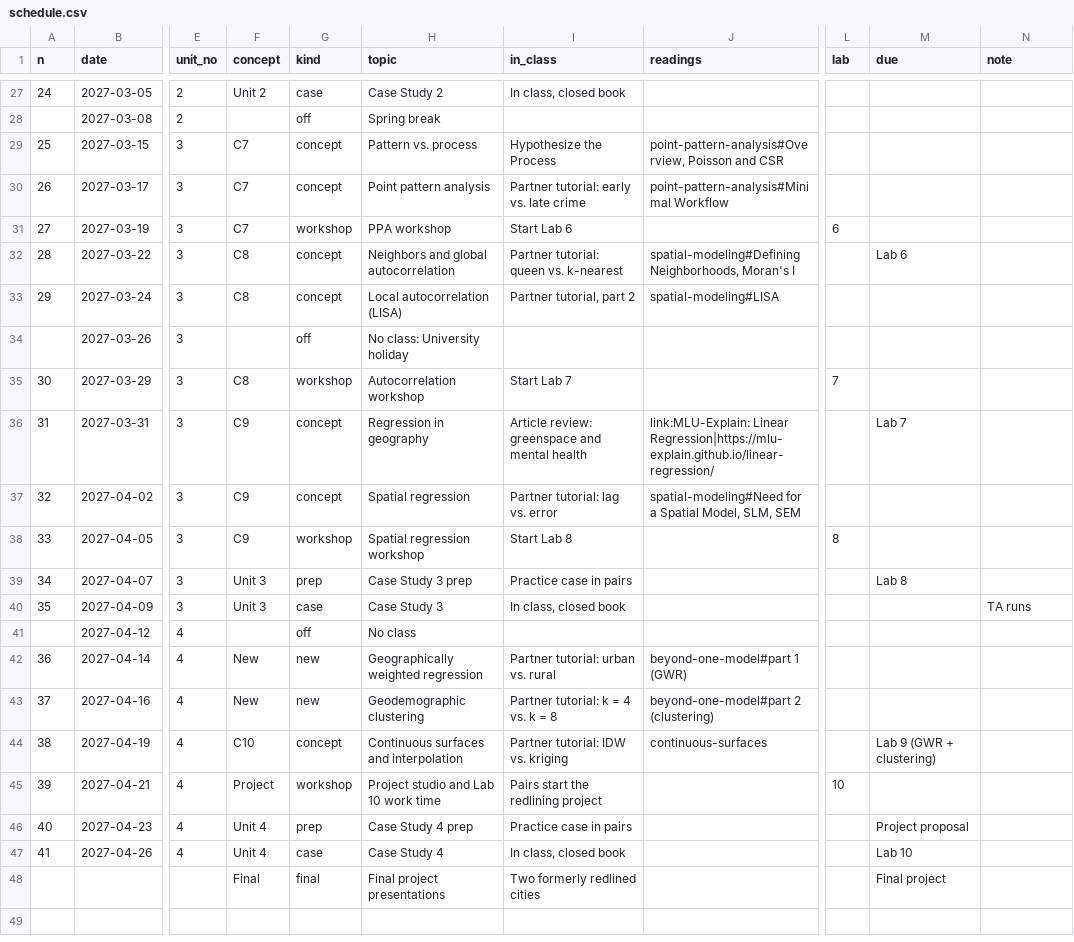
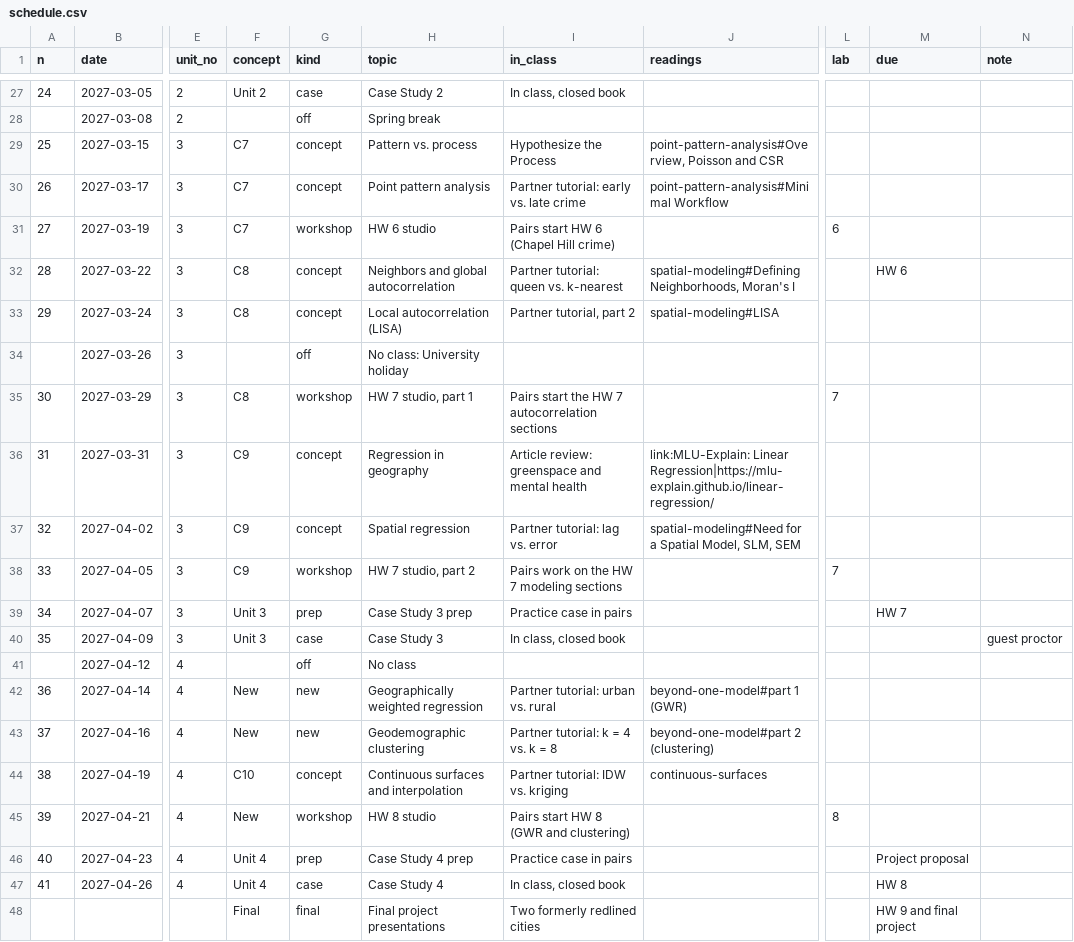
Before and after one commit to jucardwell/geog391, a CSV file: course/schedule.csv, drawn as a sheet; only a part is shown, gaps mark what is left out; the diff covers the shown part only; the diff names each change by its address in the sheet, - before the commit and + after, or states it on an @@ line.

```diff
--- a/course/schedule.csv
+++ b/course/schedule.csv
-H31 (topic): PPA workshop
+H31 (topic): HW 6 studio
-I31 (in_class): Start Lab 6
+I31 (in_class): Pairs start HW 6 (Chapel Hill crime)
-M32 (due): Lab 6
+M32 (due): HW 6
-H35 (topic): Autocorrelation workshop
+H35 (topic): HW 7 studio, part 1
-I35 (in_class): Start Lab 7
+I35 (in_class): Pairs start the HW 7 autocorrelation sections
-M36 (due): Lab 7
+M36 (due): (empty)
-H38 (topic): Spatial regression workshop
+H38 (topic): HW 7 studio, part 2
-I38 (in_class): Start Lab 8
+I38 (in_class): Pairs work on the HW 7 modeling sections
-L38 (lab): 8
+L38 (lab): 7
-M39 (due): Lab 8
+M39 (due): HW 7
-N40 (note): TA runs
+N40 (note): guest proctor
-M44 (due): Lab 9 (GWR + clustering)
+M44 (due): (empty)
-F45 (concept): Project
+F45 (concept): New
-H45 (topic): Project studio and Lab 10 work time
+H45 (topic): HW 8 studio
-I45 (in_class): Pairs start the redlining project
+I45 (in_class): Pairs start HW 8 (GWR and clustering)
-L45 (lab): 10
+L45 (lab): 8
-M47 (due): Lab 10
+M47 (due): HW 8
-M48 (due): Final project
+M48 (due): HW 9 and final project
```
Also changed, not shown: 19 edited cells elsewhere in this file, course/tutorials.csv, 10 other files.
